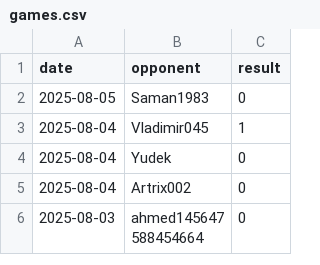
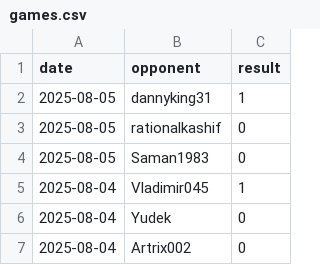
Before and after one commit to IsaacVerm/chess-dashboard, a CSV file: data/games.csv, drawn as a sheet; only a part is shown; the shorter side is filled out with more unchanged rows.

```diff
--- a/data/games.csv
+++ b/data/games.csv
@@ -1,2 +1,4 @@
 date,opponent,result
+2025-08-05,dannyking31,1
+2025-08-05,rationalkashif,0
 2025-08-05,Saman1983,0
```
Also changed, not shown: data/metrics.csv, 1 other file.
